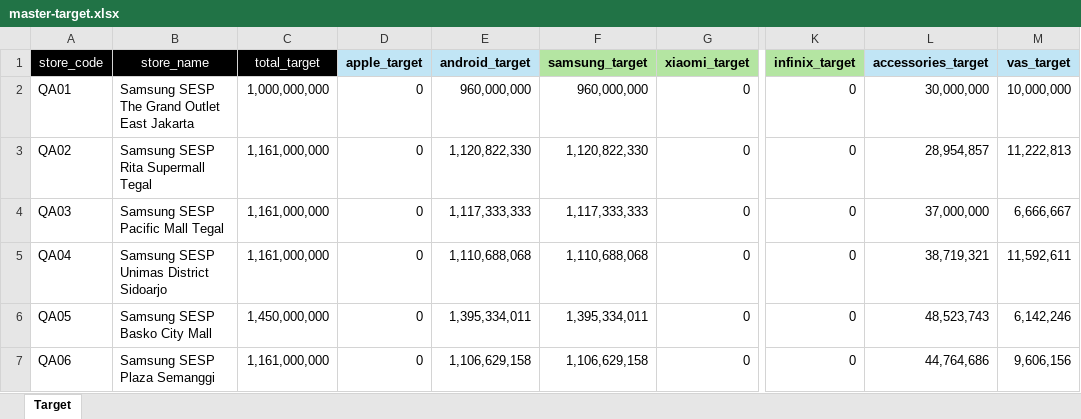
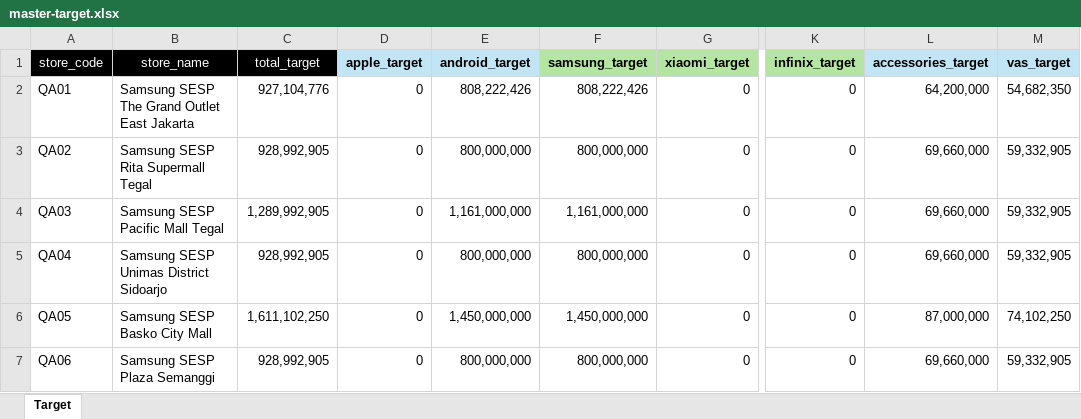
Before and after one commit to AmirilM/onemaptech.id, an Excel workbook: data/raw/master-target.xlsx, sheet Target, drawn as a sheet; only a part is shown, gaps mark what is left out; values as stored, in another font and other column widths than the file's, no borders; the diff covers the shown part only; the diff names each change by its address in the sheet, - before the commit and + after, or states it on an @@ line.

Commit message:
Data: fix store_code #REF! + refresh master-target 130 -> 134 baris

```diff
--- a/data/raw/master-target.xlsx (sheet Target)
+++ b/data/raw/master-target.xlsx (sheet Target)
-C2 (total_target): 1,000,000,000
+C2 (total_target): 927,104,776
-E2 (android_target): 960,000,000
+E2 (android_target): 808,222,426
-F2 (samsung_target): 960,000,000
+F2 (samsung_target): 808,222,426
-L2 (accessories_target): 30,000,000
+L2 (accessories_target): 64,200,000
-M2 (vas_target): 10,000,000
+M2 (vas_target): 54,682,350
-C3 (total_target): 1,161,000,000
+C3 (total_target): 928,992,905
-E3 (android_target): 1,120,822,330
+E3 (android_target): 800,000,000
-F3 (samsung_target): 1,120,822,330
+F3 (samsung_target): 800,000,000
-L3 (accessories_target): 28,954,857
+L3 (accessories_target): 69,660,000
-M3 (vas_target): 11,222,813
+M3 (vas_target): 59,332,905
-C4 (total_target): 1,161,000,000
+C4 (total_target): 1,289,992,905
-E4 (android_target): 1,117,333,333
+E4 (android_target): 1,161,000,000
-F4 (samsung_target): 1,117,333,333
+F4 (samsung_target): 1,161,000,000
-L4 (accessories_target): 37,000,000
+L4 (accessories_target): 69,660,000
-M4 (vas_target): 6,666,667
+M4 (vas_target): 59,332,905
-C5 (total_target): 1,161,000,000
+C5 (total_target): 928,992,905
-E5 (android_target): 1,110,688,068
+E5 (android_target): 800,000,000
-F5 (samsung_target): 1,110,688,068
+F5 (samsung_target): 800,000,000
-L5 (accessories_target): 38,719,321
+L5 (accessories_target): 69,660,000
-M5 (vas_target): 11,592,611
+M5 (vas_target): 59,332,905
-C6 (total_target): 1,450,000,000
+C6 (total_target): 1,611,102,250
-E6 (android_target): 1,395,334,011
+E6 (android_target): 1,450,000,000
-F6 (samsung_target): 1,395,334,011
+F6 (samsung_target): 1,450,000,000
-L6 (accessories_target): 48,523,743
+L6 (accessories_target): 87,000,000
-M6 (vas_target): 6,142,246
+M6 (vas_target): 74,102,250
-C7 (total_target): 1,161,000,000
+C7 (total_target): 928,992,905
-E7 (android_target): 1,106,629,158
+E7 (android_target): 800,000,000
-F7 (samsung_target): 1,106,629,158
+F7 (samsung_target): 800,000,000
-L7 (accessories_target): 44,764,686
+L7 (accessories_target): 69,660,000
-M7 (vas_target): 9,606,156
+M7 (vas_target): 59,332,905
```
Also changed, not shown: 5 added rows, 1 removed row and 1280 edited cells elsewhere in this sheet, 2 other files.
